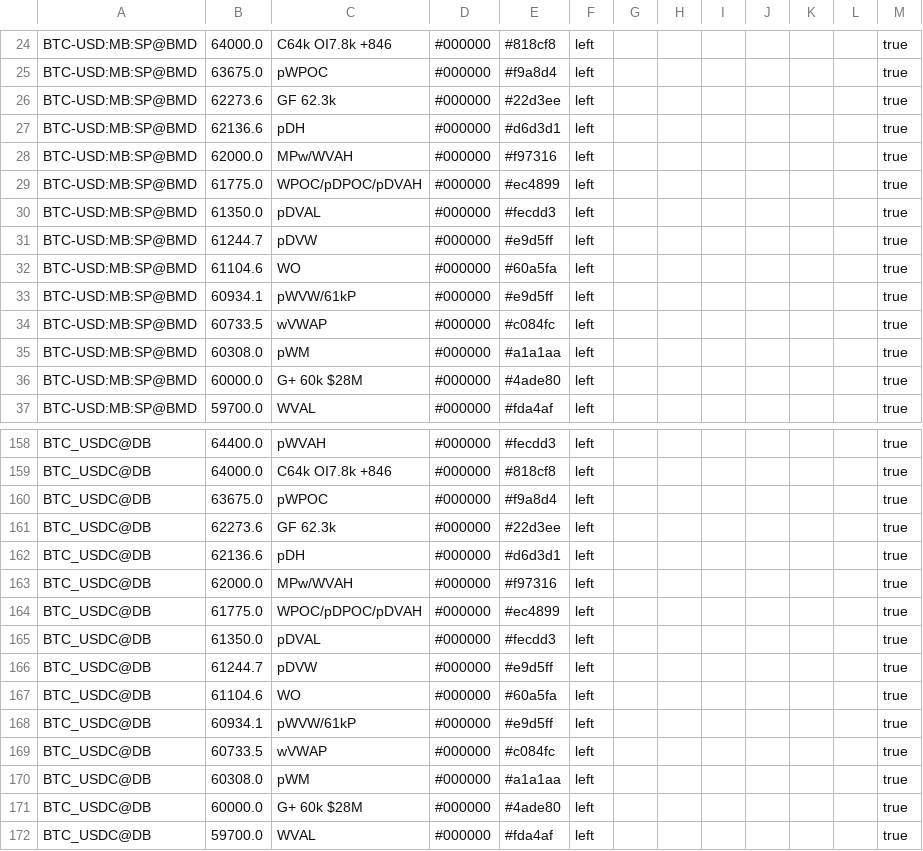
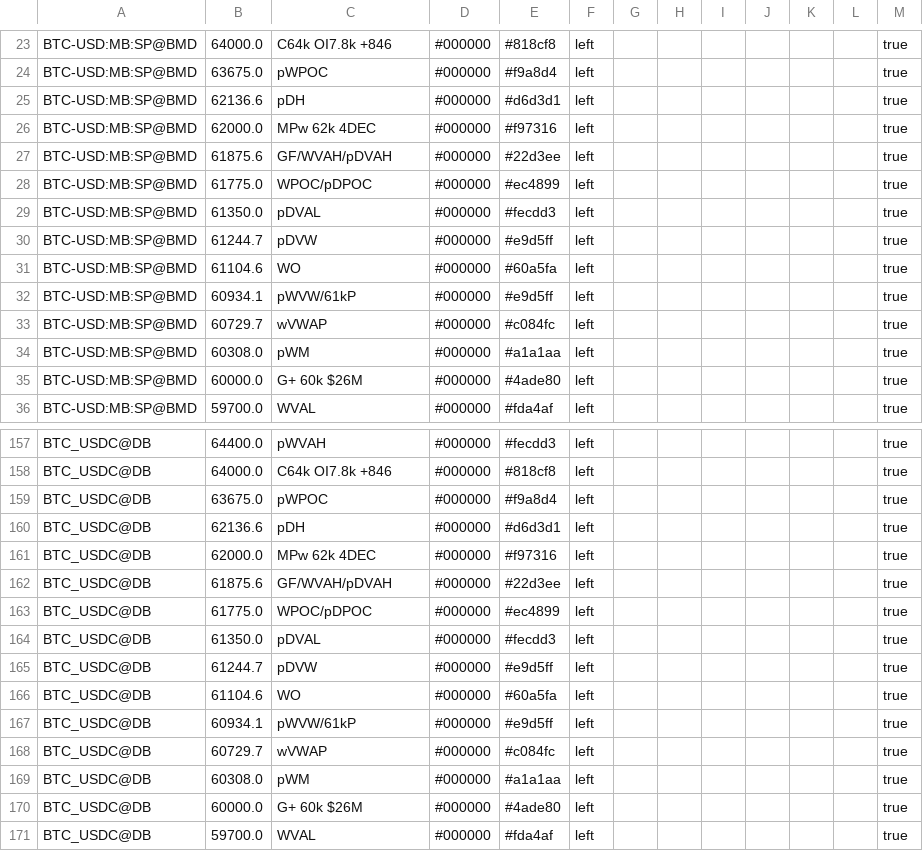
Before and after one commit to trendset1/bm-levels, a CSV file: bm_levels.csv, drawn as a sheet; only a part is shown, gaps mark what is left out; the diff covers the shown part only.

```diff
--- a/bm_levels.csv
+++ b/bm_levels.csv
@@ -25,6 +24,6 @@
 "BTC-USD:MB:SP@BMD","63675.0","pWPOC","#000000","#f9a8d4","left","","","","","","","true"
-"BTC-USD:MB:SP@BMD","62273.6","GF 62.3k","#000000","#22d3ee","left","","","","","","","true"
 "BTC-USD:MB:SP@BMD","62136.6","pDH","#000000","#d6d3d1","left","","","","","","","true"
-"BTC-USD:MB:SP@BMD","62000.0","MPw/WVAH","#000000","#f97316","left","","","","","","","true"
-"BTC-USD:MB:SP@BMD","61775.0","WPOC/pDPOC/pDVAH","#000000","#ec4899","left","","","","","","","true"
+"BTC-USD:MB:SP@BMD","62000.0","MPw 62k 4DEC","#000000","#f97316","left","","","","","","","true"
+"BTC-USD:MB:SP@BMD","61875.6","GF/WVAH/pDVAH","#000000","#22d3ee","left","","","","","","","true"
+"BTC-USD:MB:SP@BMD","61775.0","WPOC/pDPOC","#000000","#ec4899","left","","","","","","","true"
 "BTC-USD:MB:SP@BMD","61350.0","pDVAL","#000000","#fecdd3","left","","","","","","","true"
@@ -33,5 +32,5 @@
 "BTC-USD:MB:SP@BMD","60934.1","pWVW/61kP","#000000","#e9d5ff","left","","","","","","","true"
-"BTC-USD:MB:SP@BMD","60733.5","wVWAP","#000000","#c084fc","left","","","","","","","true"
+"BTC-USD:MB:SP@BMD","60729.7","wVWAP","#000000","#c084fc","left","","","","","","","true"
 "BTC-USD:MB:SP@BMD","60308.0","pWM","#000000","#a1a1aa","left","","","","","","","true"
-"BTC-USD:MB:SP@BMD","60000.0","G+ 60k $28M","#000000","#4ade80","left","","","","","","","true"
+"BTC-USD:MB:SP@BMD","60000.0","G+ 60k $26M","#000000","#4ade80","left","","","","","","","true"
 "BTC-USD:MB:SP@BMD","59700.0","WVAL","#000000","#fda4af","left","","","","","","","true"
@@ -160,6 +159,6 @@
 "BTC_USDC@DB","63675.0","pWPOC","#000000","#f9a8d4","left","","","","","","","true"
-"BTC_USDC@DB","62273.6","GF 62.3k","#000000","#22d3ee","left","","","","","","","true"
 "BTC_USDC@DB","62136.6","pDH","#000000","#d6d3d1","left","","","","","","","true"
-"BTC_USDC@DB","62000.0","MPw/WVAH","#000000","#f97316","left","","","","","","","true"
-"BTC_USDC@DB","61775.0","WPOC/pDPOC/pDVAH","#000000","#ec4899","left","","","","","","","true"
+"BTC_USDC@DB","62000.0","MPw 62k 4DEC","#000000","#f97316","left","","","","","","","true"
+"BTC_USDC@DB","61875.6","GF/WVAH/pDVAH","#000000","#22d3ee","left","","","","","","","true"
+"BTC_USDC@DB","61775.0","WPOC/pDPOC","#000000","#ec4899","left","","","","","","","true"
 "BTC_USDC@DB","61350.0","pDVAL","#000000","#fecdd3","left","","","","","","","true"
@@ -168,5 +167,5 @@
 "BTC_USDC@DB","60934.1","pWVW/61kP","#000000","#e9d5ff","left","","","","","","","true"
-"BTC_USDC@DB","60733.5","wVWAP","#000000","#c084fc","left","","","","","","","true"
+"BTC_USDC@DB","60729.7","wVWAP","#000000","#c084fc","left","","","","","","","true"
 "BTC_USDC@DB","60308.0","pWM","#000000","#a1a1aa","left","","","","","","","true"
-"BTC_USDC@DB","60000.0","G+ 60k $28M","#000000","#4ade80","left","","","","","","","true"
+"BTC_USDC@DB","60000.0","G+ 60k $26M","#000000","#4ade80","left","","","","","","","true"
 "BTC_USDC@DB","59700.0","WVAL","#000000","#fda4af","left","","","","","","","true"
```
Also changed, not shown: 8 added rows, 9 removed rows and 26 edited cells elsewhere in this file, 1 other file.
